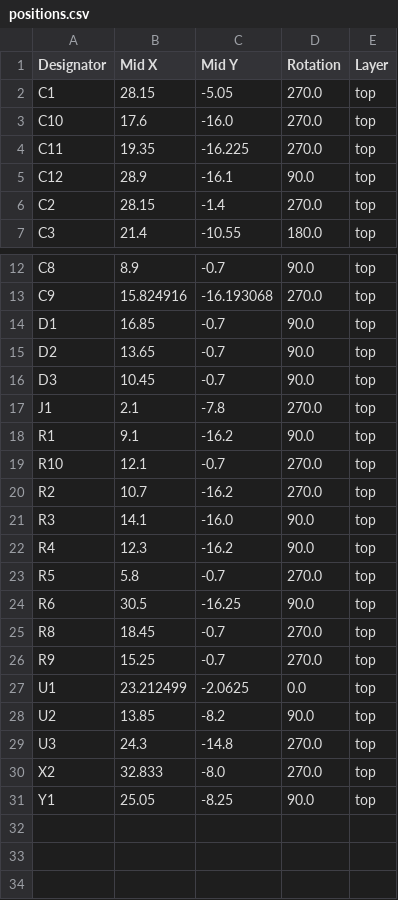
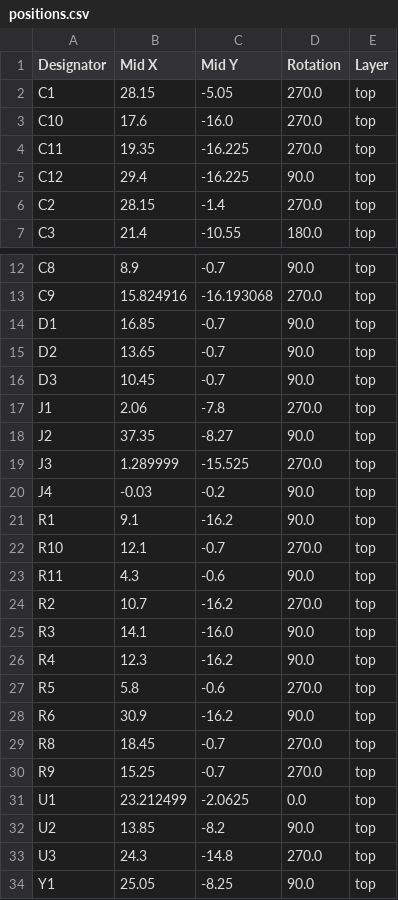
Before and after one commit to 11philip22/candleLight-v2, a CSV file: production/positions.csv, drawn as a sheet; only a part is shown, gaps mark what is left out.

```diff
--- a/production/positions.csv
+++ b/production/positions.csv
@@ -4,3 +4,3 @@ C10,17.6,-16.0,270.0,top
 C11,19.35,-16.225,270.0,top
-C12,28.9,-16.1,90.0,top
+C12,29.4,-16.225,90.0,top
 C2,28.15,-1.4,270.0,top
@@ -16,5 +16,9 @@ D2,13.65,-0.7,90.0,top
 D3,10.45,-0.7,90.0,top
-J1,2.1,-7.8,270.0,top
+J1,2.06,-7.8,270.0,top
+J2,37.35,-8.27,90.0,top
+J3,1.289999,-15.525,270.0,top
+J4,-0.03,-0.2,90.0,top
 R1,9.1,-16.2,90.0,top
 R10,12.1,-0.7,270.0,top
+R11,4.3,-0.6,90.0,top
 R2,10.7,-16.2,270.0,top
@@ -22,4 +26,4 @@ R3,14.1,-16.0,90.0,top
 R4,12.3,-16.2,90.0,top
-R5,5.8,-0.7,270.0,top
-R6,30.5,-16.25,90.0,top
+R5,5.8,-0.6,270.0,top
+R6,30.9,-16.2,90.0,top
 R8,18.45,-0.7,270.0,top
@@ -29,3 +33,2 @@ U2,13.85,-8.2,90.0,top
 U3,24.3,-14.8,270.0,top
-X2,32.833,-8.0,270.0,top
 Y1,25.05,-8.25,90.0,top
```
Also changed, not shown: production/bom.csv, production/designators.csv, 35 other files.
